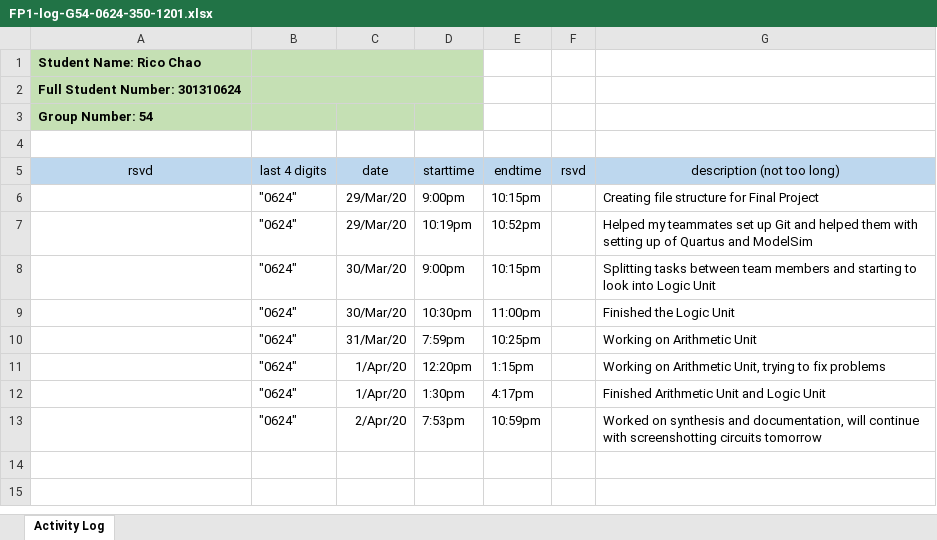
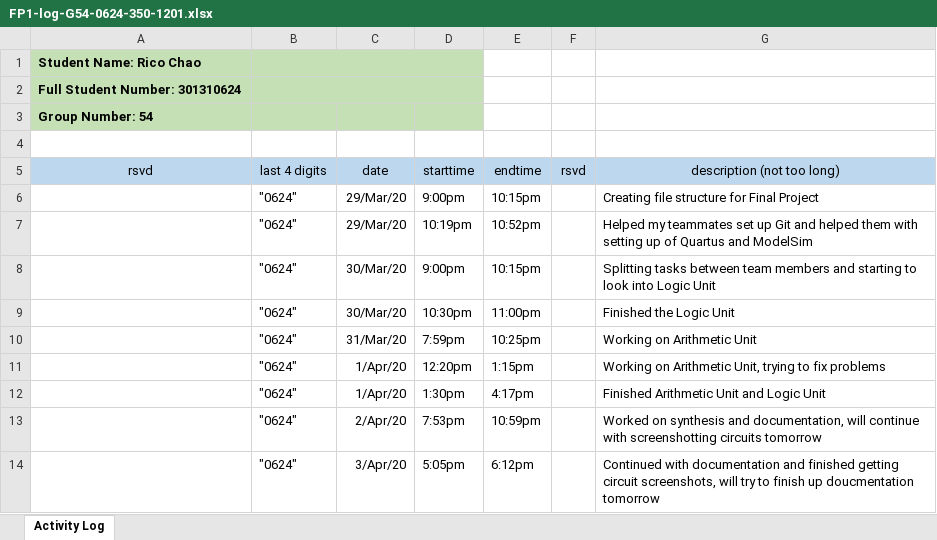
Before and after one commit to ChicoRao/ENSC350FP, an Excel workbook: ExU/Documentation/FP1-log-G54-0624-350-1201.xlsx, sheet Activity Log, drawn as a sheet; values as stored, in another font and other column widths than the file's, no borders; the diff names each change by its address in the sheet, - before the commit and + after, or states it on an @@ line.

Commit message:
updated log entry

```diff
--- a/ExU/Documentation/FP1-log-G54-0624-350-1201.xlsx (sheet Activity Log)
+++ b/ExU/Documentation/FP1-log-G54-0624-350-1201.xlsx (sheet Activity Log)
+row 14:  | "0624" | 3/Apr/20 | 5:05pm | 6:12pm |  | Continued with documentation and finished getting circuit screenshots, will try to finish up doucmentation tomorrow
```
